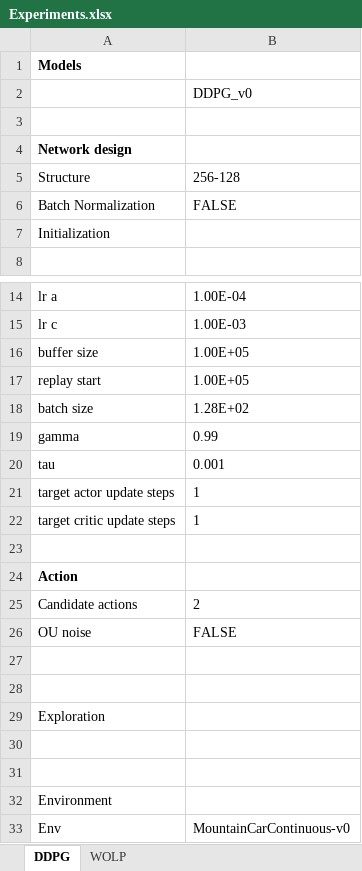
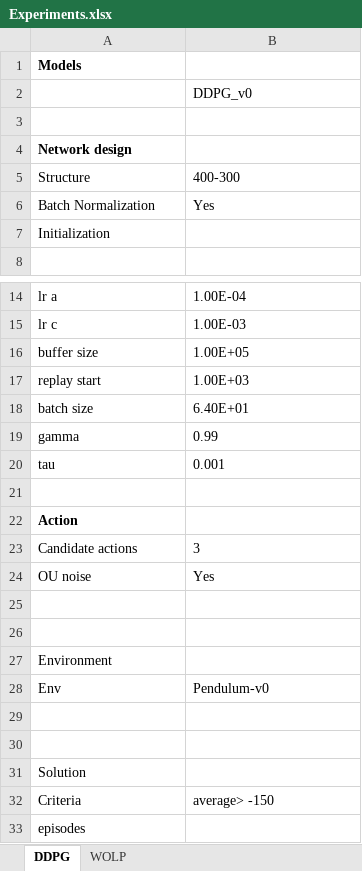
Before and after one commit to HonglanHuang/rl-models, an Excel workbook: agents/Experiments.xlsx, sheet DDPG, drawn as a sheet; only a part is shown, gaps mark what is left out; values as stored, in another font and other column widths than the file's, no borders; removed rows and columns are numbered as before the commit, all else as after; the diff names each change by its address in the sheet, - before the commit and + after, or states it on an @@ line.

```diff
--- a/agents/Experiments.xlsx (sheet DDPG)
+++ b/agents/Experiments.xlsx (sheet DDPG)
-B5: 256-128
+B5: 400-300
-B6: FALSE
+B6: Yes
-B17: 1.00E+05
+B17: 1.00E+03
-B18: 1.28E+02
+B18: 6.40E+01
-row 21: target actor update steps | 1
-row 22: target critic update steps | 1
-B23: 2
+B23: 3
-B24: FALSE
+B24: Yes
-row 27: (empty)
-row 28: (empty)
-row 29: Exploration
-B28: MountainCarContinuous-v0
+B28: Pendulum-v0
+row 29: (empty)
+row 30: (empty)
+row 31: Solution
+row 32: Criteria | average> -150
+row 33: episodes
```
Also changed, not shown: 14 other files.
